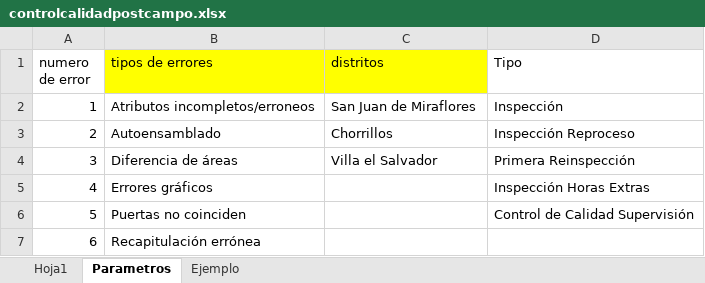
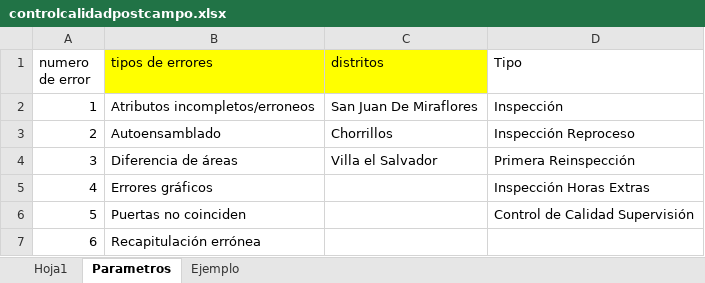
Before and after one commit to formtpz/Reportes_Peru_V2, an Excel workbook: docs/controlcalidadpostcampo.xlsx, sheet Parametros, drawn as a sheet; values as stored, in another font and other column widths than the file's, no borders; the diff names each change by its address in the sheet, - before the commit and + after, or states it on an @@ line.

Commit message:
Add files via upload

```diff
--- a/docs/controlcalidadpostcampo.xlsx (sheet Parametros)
+++ b/docs/controlcalidadpostcampo.xlsx (sheet Parametros)
-C2 (distritos): San Juan de Miraflores
+C2 (distritos): San Juan De Miraflores
```
